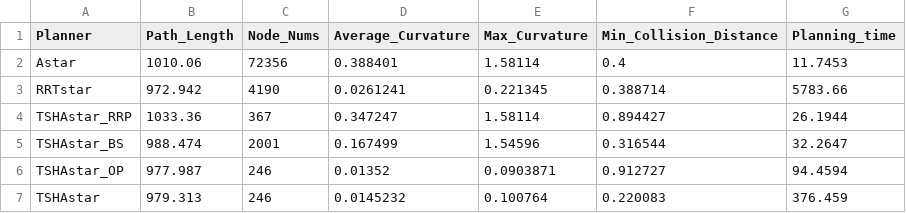
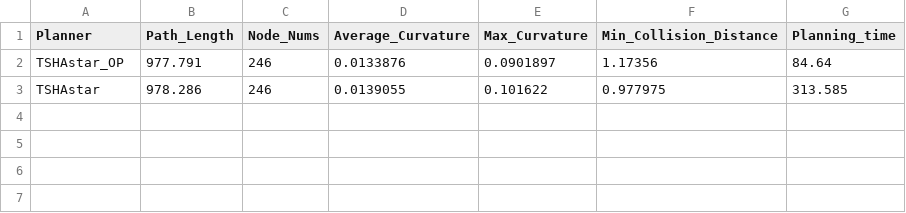
Before and after one commit to BruceSunSK/GraduationProject, a CSV file: src/global_planning/csv/all_planner_metrics.csv, drawn as a sheet.

```diff
--- a/src/global_planning/csv/all_planner_metrics.csv
+++ b/src/global_planning/csv/all_planner_metrics.csv
@@ -1,7 +1,3 @@
 Planner,Path_Length,Node_Nums,Average_Curvature,Max_Curvature,Min_Collision_Distance,Planning_time
-Astar,1010.06,72356,0.388401,1.58114,0.4,11.7453
-RRTstar,972.942,4190,0.0261241,0.221345,0.388714,5783.66
-TSHAstar_RRP,1033.36,367,0.347247,1.58114,0.894427,26.1944
-TSHAstar_BS,988.474,2001,0.167499,1.54596,0.316544,32.2647
-TSHAstar_OP,977.987,246,0.01352,0.0903871,0.912727,94.4594
-TSHAstar,979.313,246,0.0145232,0.100764,0.220083,376.459
+TSHAstar_OP,977.791,246,0.0133876,0.0901897,1.17356,84.64
+TSHAstar,978.286,246,0.0139055,0.101622,0.977975,313.585
```
Also changed, not shown: src/global_planning/csv/TSHAstar.csv, src/global_planning/csv/TSHAstar_OP.csv, 7 other files.
